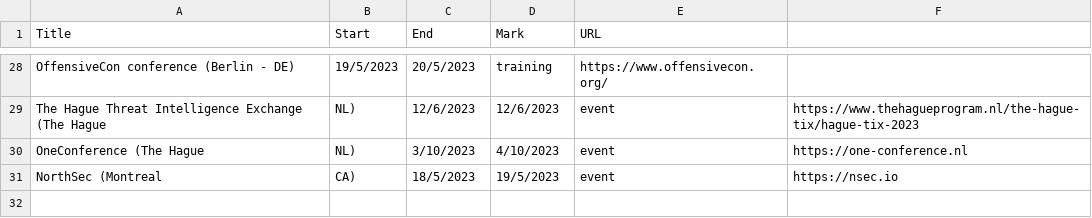
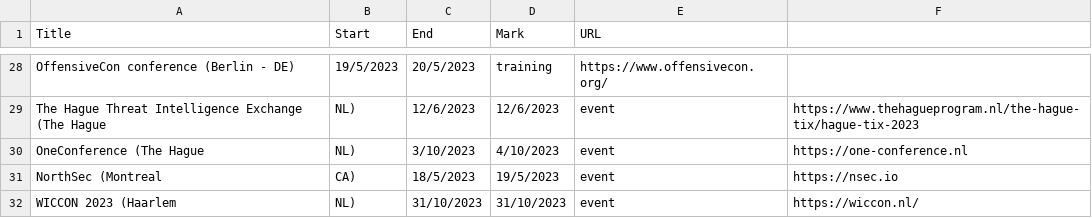
Before and after one commit to sannemaasakkers/Infosec-confcalendar, a CSV file: events/events.csv, drawn as a sheet; only a part is shown, gaps mark what is left out.

Commit message:
Add WICCON

```diff
--- a/events/events.csv
+++ b/events/events.csv
@@ -31 +31,2 @@ OneConference (The Hague, NL),3/10/2023,4/10/2023,event,https://one-conference.n
 NorthSec (Montreal, CA),18/5/2023,19/5/2023,event,https://nsec.io
+WICCON 2023 (Haarlem, NL),31/10/2023,31/10/2023,event,https://wiccon.nl/
```
